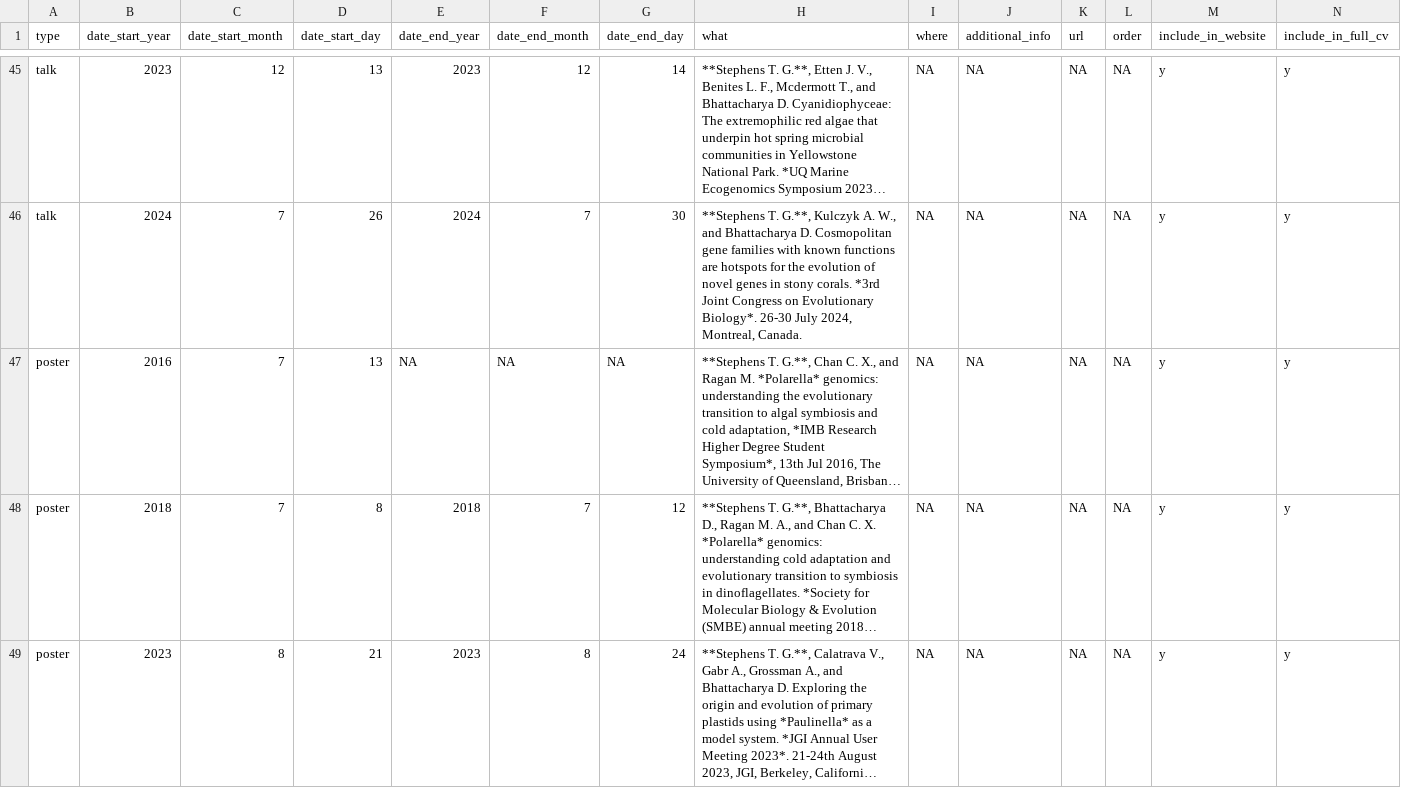
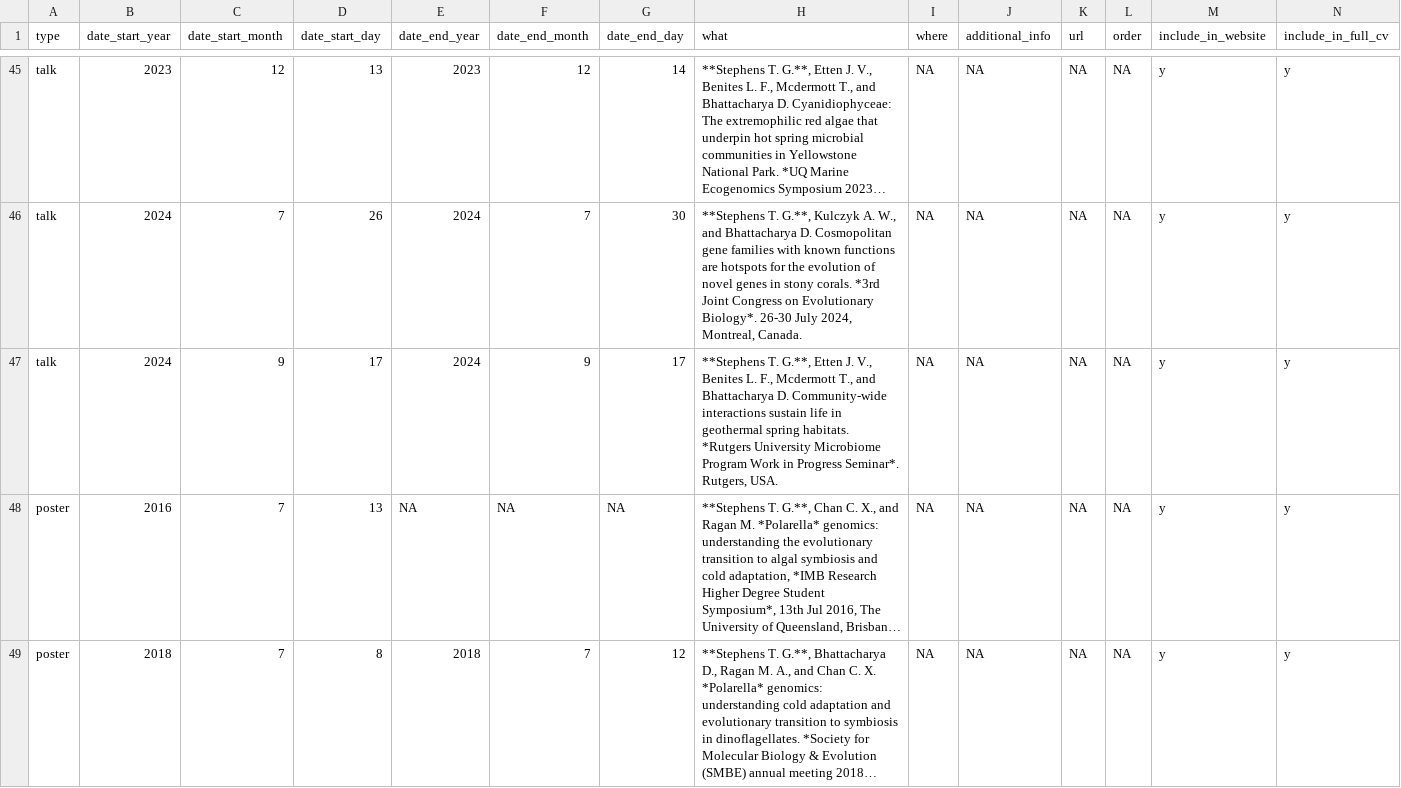
Before and after one commit to TimothyStephens/timothystephens.github.io, a CSV file: cv_entries.csv, drawn as a sheet; only a part is shown, gaps mark what is left out; the shorter side is filled out with more unchanged rows; long unchanged cells end in …; rows hold the shown columns only; the diff covers the shown part only; the diff names each change by its address in the sheet, - before the commit and + after, or states it on an @@ line.

```diff
--- a/cv_entries.csv
+++ b/cv_entries.csv
+row 47: talk | 2024 | 9 | 17 | 2024 | 9 | 17 | **Stephens T. G.**, Etten J. V., Benites L. F., Mcdermott T., and Bhattacharya D. Community-wide interactions sustain life in geothermal spring habitats. *Rutgers University Microbiome Program Work in Progress Seminar*. Rutgers, USA. | NA | NA | NA | NA | y | y
```
Also changed, not shown: 1 added row elsewhere in this file, publications.csv, 10 other files.
